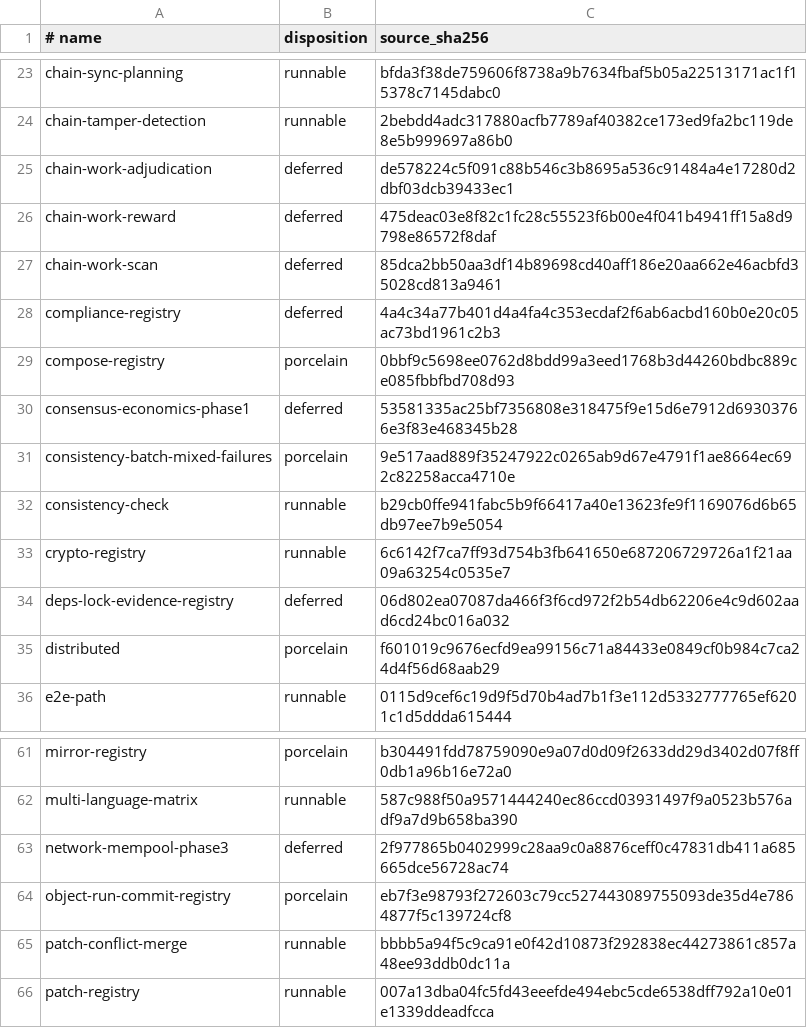
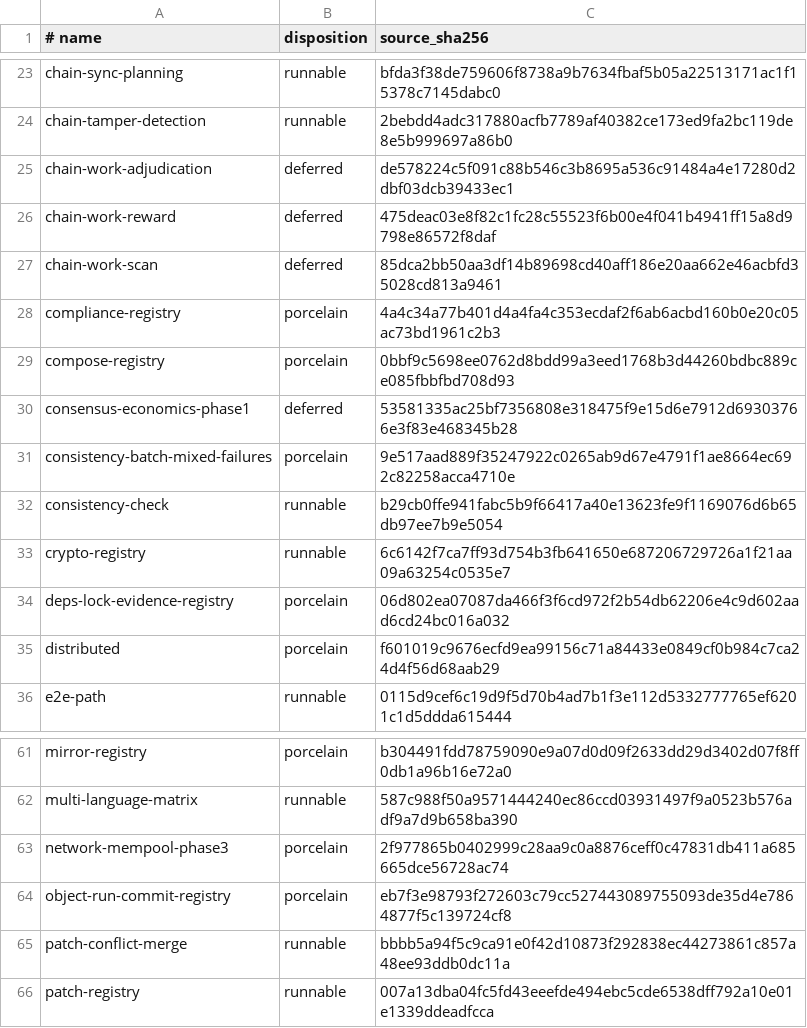
Before and after one commit to eurisko-info-lab/cairn, a TSV file: transcripts/charb/dispositions.tsv, drawn as a sheet; only a part is shown, gaps mark what is left out.

Commit message:
Promote useful Charb deferred themes via transcript parity

```diff
--- a/transcripts/charb/dispositions.tsv
+++ b/transcripts/charb/dispositions.tsv
@@ -27,3 +27,3 @@ chain-work-reward	deferred	475deac03e8f82c1fc28c55523f6b00e4f041b4941ff15a8d9798
 chain-work-scan	deferred	85dca2bb50aa3df14b89698cd40aff186e20aa662e46acbfd35028cd813a9461
-compliance-registry	deferred	4a4c34a77b401d4a4fa4c353ecdaf2f6ab6acbd160b0e20c05ac73bd1961c2b3
+compliance-registry	porcelain	4a4c34a77b401d4a4fa4c353ecdaf2f6ab6acbd160b0e20c05ac73bd1961c2b3
 compose-registry	porcelain	0bbf9c5698ee0762d8bdd99a3eed1768b3d44260bdbc889ce085fbbfbd708d93
@@ -33,3 +33,3 @@ consistency-check	runnable	b29cb0ffe941fabc5b9f66417a40e13623fe9f1169076d6b65db9
 crypto-registry	runnable	6c6142f7ca7ff93d754b3fb641650e687206729726a1f21aa09a63254c0535e7
-deps-lock-evidence-registry	deferred	06d802ea07087da466f3f6cd972f2b54db62206e4c9d602aad6cd24bc016a032
+deps-lock-evidence-registry	porcelain	06d802ea07087da466f3f6cd972f2b54db62206e4c9d602aad6cd24bc016a032
 distributed	porcelain	f601019c9676ecfd9ea99156c71a84433e0849cf0b984c7ca24d4f56d68aab29
@@ -62,3 +62,3 @@ mirror-registry	porcelain	b304491fdd78759090e9a07d0d09f2633dd29d3402d07f8ff0db1a
 multi-language-matrix	runnable	587c988f50a9571444240ec86ccd03931497f9a0523b576adf9a7d9b658ba390
-network-mempool-phase3	deferred	2f977865b0402999c28aa9c0a8876ceff0c47831db411a685665dce56728ac74
+network-mempool-phase3	porcelain	2f977865b0402999c28aa9c0a8876ceff0c47831db411a685665dce56728ac74
 object-run-commit-registry	porcelain	eb7f3e98793f272603c79cc527443089755093de35d4e7864877f5c139724cf8
```
Also changed, not shown: 14 other files.
